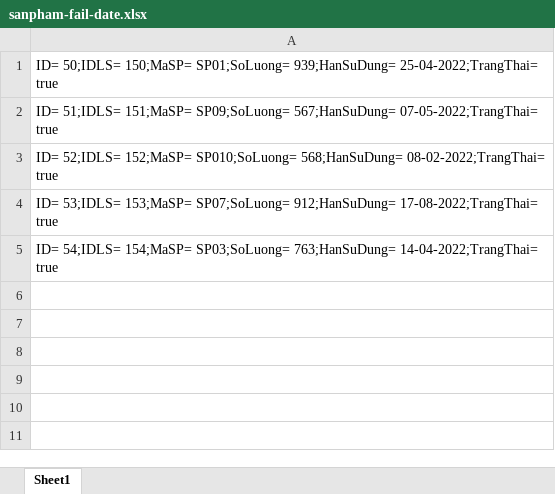
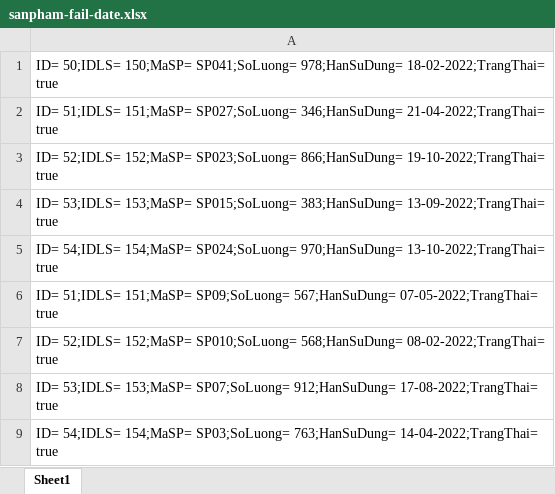
Before and after one commit to haotn/WolvesRes, an Excel workbook: excel-file/sanpham-fail-date.xlsx, sheet Sheet1, drawn as a sheet; values as stored, in another font and other column widths than the file's, no borders; the diff names each change by its address in the sheet, - before the commit and + after, or states it on an @@ line.

```diff
--- a/excel-file/sanpham-fail-date.xlsx (sheet Sheet1)
+++ b/excel-file/sanpham-fail-date.xlsx (sheet Sheet1)
-A1: …50;IDLS= 150;MaSP= SP01;SoLuong= 939;HanSuDung= 25-04-2022;TrangThai= true
+A1: …50;IDLS= 150;MaSP= SP041;SoLuong= 978;HanSuDung= 18-02-2022;TrangThai= true
+row 2: ID= 51;IDLS= 151;MaSP= SP027;SoLuong= 346;HanSuDung= 21-04-2022;TrangThai= true
+row 3: ID= 52;IDLS= 152;MaSP= SP023;SoLuong= 866;HanSuDung= 19-10-2022;TrangThai= true
+row 4: ID= 53;IDLS= 153;MaSP= SP015;SoLuong= 383;HanSuDung= 13-09-2022;TrangThai= true
+row 5: ID= 54;IDLS= 154;MaSP= SP024;SoLuong= 970;HanSuDung= 13-10-2022;TrangThai= true
```
Also changed, not shown: 22 other files.
